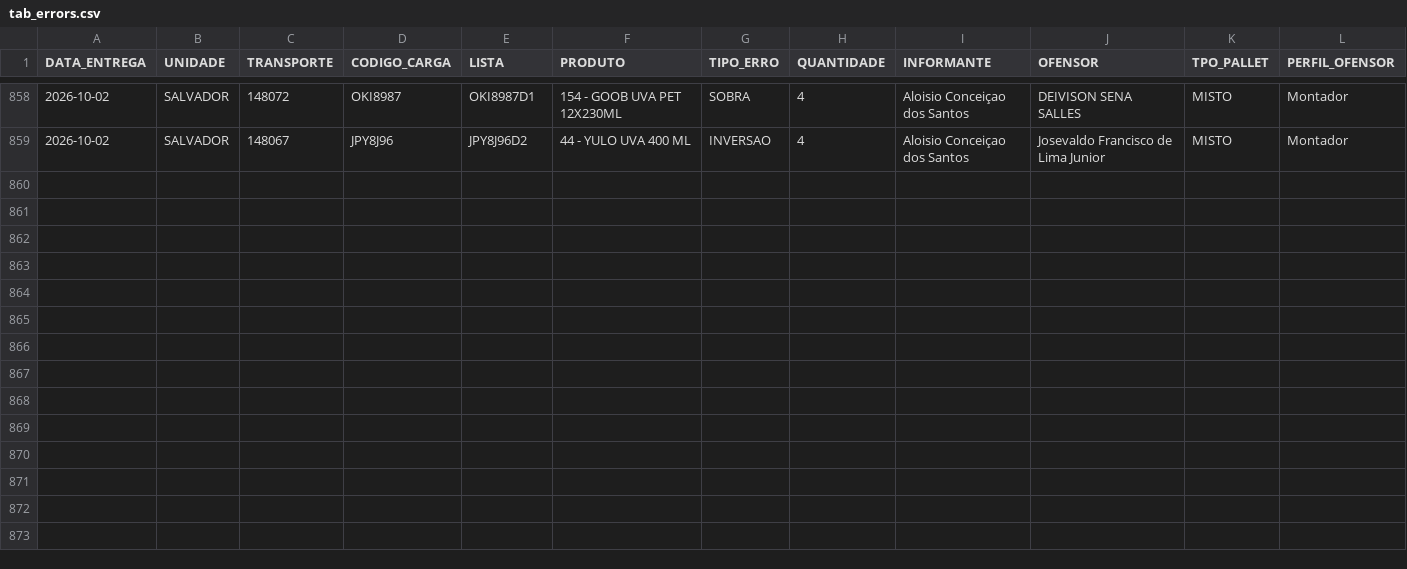
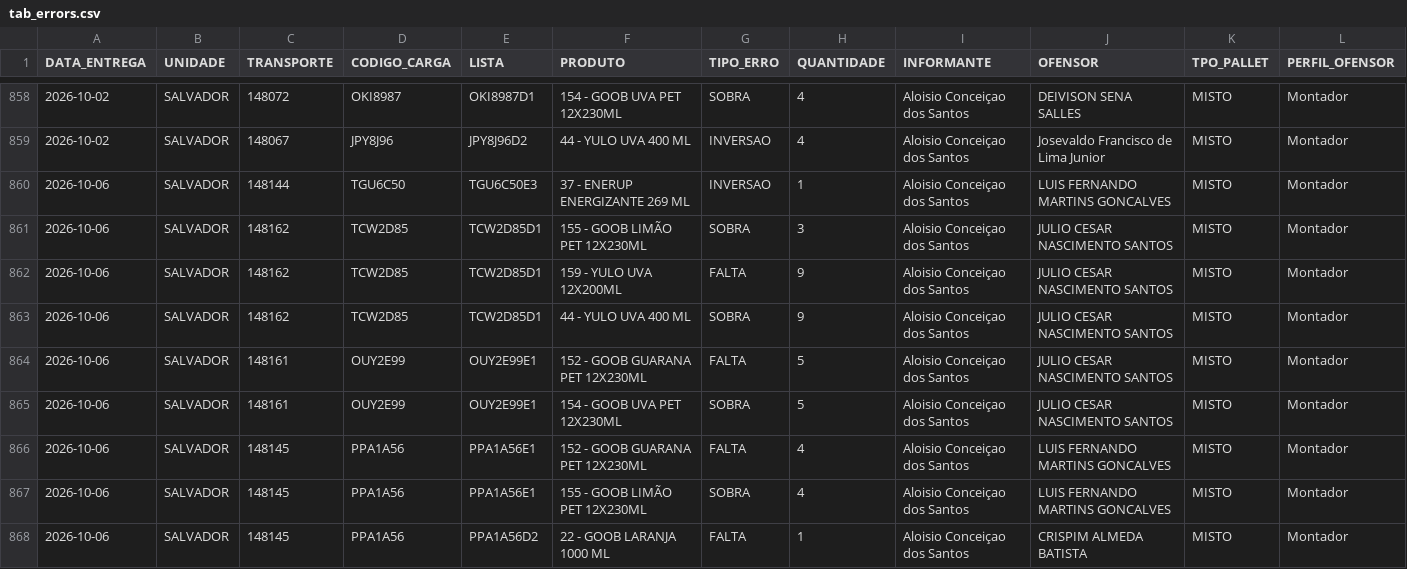
Before and after one commit to diogojfr/report-picking-process, a CSV file: data/tab_errors.csv, drawn as a sheet; only a part is shown, gaps mark what is left out; the diff names each change by its address in the sheet, - before the commit and + after, or states it on an @@ line.

```diff
--- a/data/tab_errors.csv
+++ b/data/tab_errors.csv
+row 860: 2026-10-06 | SALVADOR | 148144 | TGU6C50 | TGU6C50E3 | 37 - ENERUP ENERGIZANTE 269 ML | INVERSAO | 1 | Aloisio Conceiçao dos Santos | LUIS FERNANDO MARTINS GONCALVES | MISTO | Montador
+row 861: 2026-10-06 | SALVADOR | 148162 | TCW2D85 | TCW2D85D1 | 155 - GOOB LIMÃO PET 12X230ML | SOBRA | 3 | Aloisio Conceiçao dos Santos | JULIO CESAR NASCIMENTO SANTOS | MISTO | Montador
+row 862: 2026-10-06 | SALVADOR | 148162 | TCW2D85 | TCW2D85D1 | 159 - YULO UVA 12X200ML | FALTA | 9 | Aloisio Conceiçao dos Santos | JULIO CESAR NASCIMENTO SANTOS | MISTO | Montador
+row 863: 2026-10-06 | SALVADOR | 148162 | TCW2D85 | TCW2D85D1 | 44 - YULO UVA 400 ML | SOBRA | 9 | Aloisio Conceiçao dos Santos | JULIO CESAR NASCIMENTO SANTOS | MISTO | Montador
+row 864: 2026-10-06 | SALVADOR | 148161 | OUY2E99 | OUY2E99E1 | 152 - GOOB GUARANA PET 12X230ML | FALTA | 5 | Aloisio Conceiçao dos Santos | JULIO CESAR NASCIMENTO SANTOS | MISTO | Montador
+row 865: 2026-10-06 | SALVADOR | 148161 | OUY2E99 | OUY2E99E1 | 154 - GOOB UVA PET 12X230ML | SOBRA | 5 | Aloisio Conceiçao dos Santos | JULIO CESAR NASCIMENTO SANTOS | MISTO | Montador
+row 866: 2026-10-06 | SALVADOR | 148145 | PPA1A56 | PPA1A56E1 | 152 - GOOB GUARANA PET 12X230ML | FALTA | 4 | Aloisio Conceiçao dos Santos | LUIS FERNANDO MARTINS GONCALVES | MISTO | Montador
+row 867: 2026-10-06 | SALVADOR | 148145 | PPA1A56 | PPA1A56E1 | 155 - GOOB LIMÃO PET 12X230ML | SOBRA | 4 | Aloisio Conceiçao dos Santos | LUIS FERNANDO MARTINS GONCALVES | MISTO | Montador
+row 868: 2026-10-06 | SALVADOR | 148145 | PPA1A56 | PPA1A56D2 | 22 - GOOB LARANJA 1000 ML | FALTA | 1 | Aloisio Conceiçao dos Santos | CRISPIM ALMEDA BATISTA | MISTO | Montador
```
Also changed, not shown: data/caixa_hora.csv, data/tab_duracao_operacao.csv, 9 other files.
